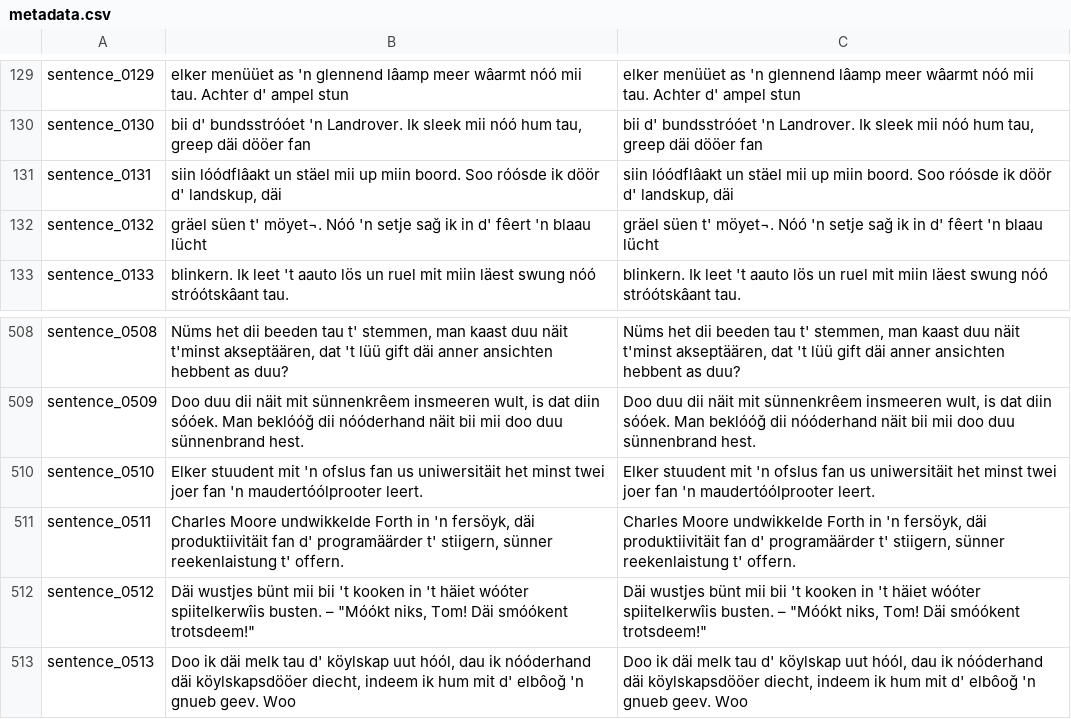
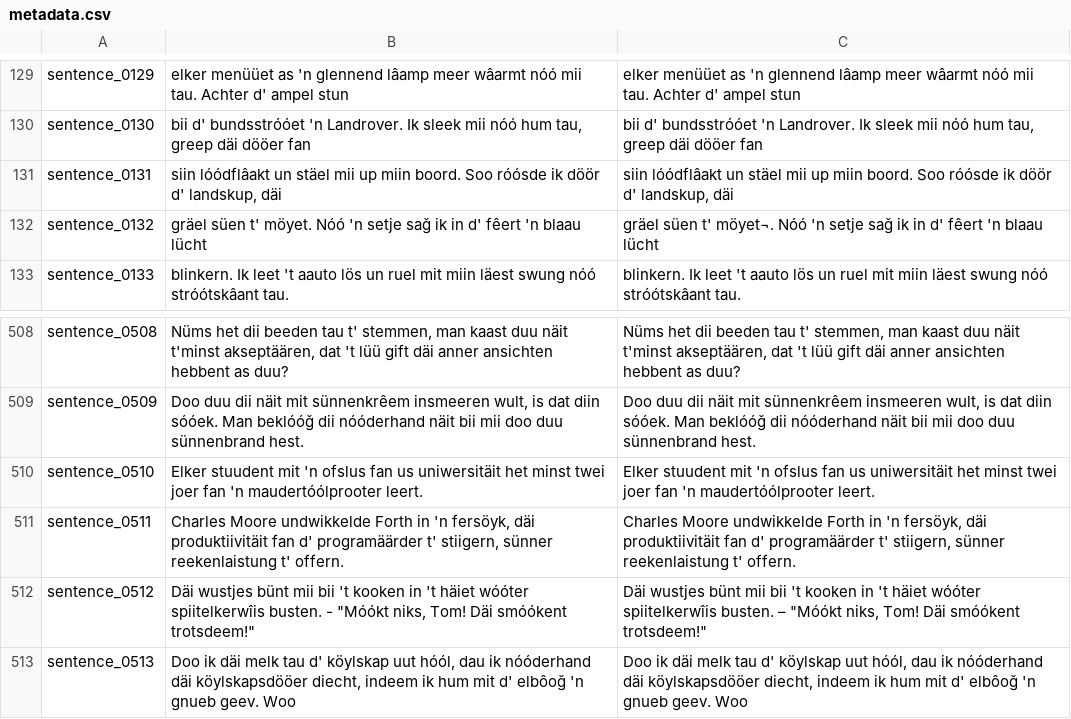
Before and after one commit to VanModers/oostfraeisk_text_to_speech, a CSV file: data/oostfraeisk/metadata.csv, drawn as a sheet; only a part is shown, gaps mark what is left out.

```diff
--- a/data/oostfraeisk/metadata.csv
+++ b/data/oostfraeisk/metadata.csv
@@ -131,3 +131,3 @@ sentence_0130|bii d' bundsstróóet 'n Landrover. Ik sleek mii nóó hum tau, gr
 sentence_0131|siin lóódflâakt un stäel mii up miin boord. Soo róósde ik döör d' landskup, däi|siin lóódflâakt un stäel mii up miin boord. Soo róósde ik döör d' landskup, däi
-sentence_0132|gräel süen t' möyet¬. Nóó 'n setje sağ ik in d' fêert 'n blaau lücht|gräel süen t' möyet¬. Nóó 'n setje sağ ik in d' fêert 'n blaau lücht
+sentence_0132|gräel süen t' möyet. Nóó 'n setje sağ ik in d' fêert 'n blaau lücht|gräel süen t' möyet¬. Nóó 'n setje sağ ik in d' fêert 'n blaau lücht
 sentence_0133|blinkern. Ik leet 't aauto lös un ruel mit miin läest swung nóó stróótskâant tau.|blinkern. Ik leet 't aauto lös un ruel mit miin läest swung nóó stróótskâant tau.
@@ -511,3 +511,3 @@ sentence_0510|Elker stuudent mit 'n ofslus fan us uniwersitäit het minst twei j
 sentence_0511|Charles Moore undwikkelde Forth in 'n fersöyk, däi produktiivitäit fan d' programäärder t' stiigern, sünner reekenlaistung t' offern.|Charles Moore undwikkelde Forth in 'n fersöyk, däi produktiivitäit fan d' programäärder t' stiigern, sünner reekenlaistung t' offern.
-sentence_0512|"Däi wustjes bünt mii bii 't kooken in 't häiet wóóter spiitelkerwîis busten." – "Móókt niks, Tom! Däi smóókent trotsdeem!"|"Däi wustjes bünt mii bii 't kooken in 't häiet wóóter spiitelkerwîis busten." – "Móókt niks, Tom! Däi smóókent trotsdeem!"
+sentence_0512|"Däi wustjes bünt mii bii 't kooken in 't häiet wóóter spiitelkerwîis busten." - "Móókt niks, Tom! Däi smóókent trotsdeem!"|"Däi wustjes bünt mii bii 't kooken in 't häiet wóóter spiitelkerwîis busten." – "Móókt niks, Tom! Däi smóókent trotsdeem!"
 sentence_0513|Doo ik däi melk tau d' köylskap uut hóól, dau ik nóóderhand däi köylskapsdööer diecht, indeem ik hum mit d' elbôoğ 'n gnueb geev. Woo|Doo ik däi melk tau d' köylskap uut hóól, dau ik nóóderhand däi köylskapsdööer diecht, indeem ik hum mit d' elbôoğ 'n gnueb geev. Woo
```
Also changed, not shown: 5 other files.
